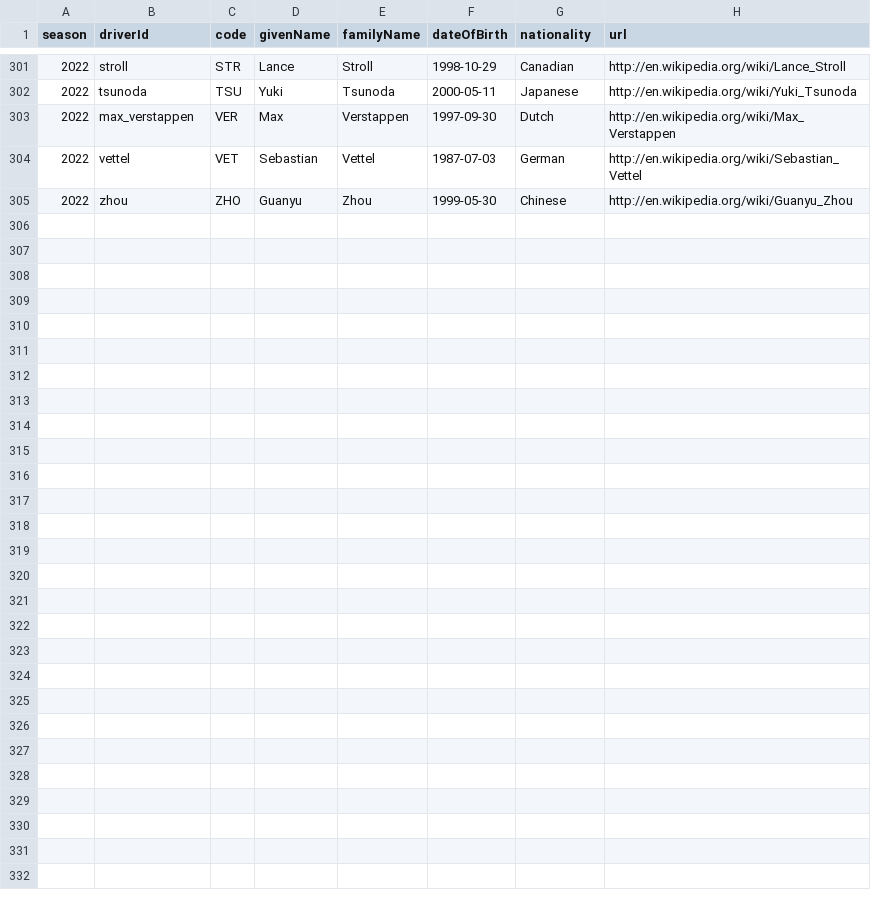
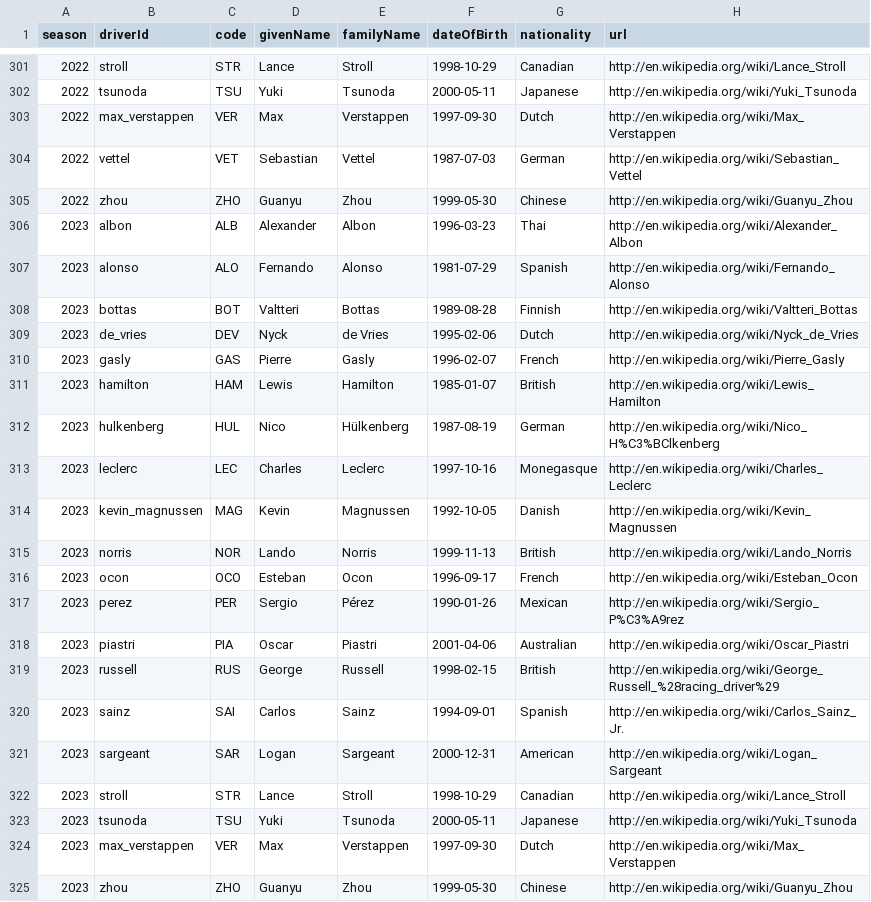
Before and after one commit to MaferCuahuizo/formula-1-data, a CSV file: drivers.csv, drawn as a sheet; only a part is shown, gaps mark what is left out.

```diff
--- a/drivers.csv
+++ b/drivers.csv
@@ -305 +305,21 @@ season,driverId,code,givenName,familyName,dateOfBirth,nationality,url
 2022,zhou,ZHO,Guanyu,Zhou,1999-05-30,Chinese,http://en.wikipedia.org/wiki/Guanyu_Zhou
+2023,albon,ALB,Alexander,Albon,1996-03-23,Thai,http://en.wikipedia.org/wiki/Alexander_Albon
+2023,alonso,ALO,Fernando,Alonso,1981-07-29,Spanish,http://en.wikipedia.org/wiki/Fernando_Alonso
+2023,bottas,BOT,Valtteri,Bottas,1989-08-28,Finnish,http://en.wikipedia.org/wiki/Valtteri_Bottas
+2023,de_vries,DEV,Nyck,de Vries,1995-02-06,Dutch,http://en.wikipedia.org/wiki/Nyck_de_Vries
+2023,gasly,GAS,Pierre,Gasly,1996-02-07,French,http://en.wikipedia.org/wiki/Pierre_Gasly
+2023,hamilton,HAM,Lewis,Hamilton,1985-01-07,British,http://en.wikipedia.org/wiki/Lewis_Hamilton
+2023,hulkenberg,HUL,Nico,Hülkenberg,1987-08-19,German,http://en.wikipedia.org/wiki/Nico_H%C3%BClkenberg
+2023,leclerc,LEC,Charles,Leclerc,1997-10-16,Monegasque,http://en.wikipedia.org/wiki/Charles_Leclerc
+2023,kevin_magnussen,MAG,Kevin,Magnussen,1992-10-05,Danish,http://en.wikipedia.org/wiki/Kevin_Magnussen
+2023,norris,NOR,Lando,Norris,1999-11-13,British,http://en.wikipedia.org/wiki/Lando_Norris
+2023,ocon,OCO,Esteban,Ocon,1996-09-17,French,http://en.wikipedia.org/wiki/Esteban_Ocon
+2023,perez,PER,Sergio,Pérez,1990-01-26,Mexican,http://en.wikipedia.org/wiki/Sergio_P%C3%A9rez
+2023,piastri,PIA,Oscar,Piastri,2001-04-06,Australian,http://en.wikipedia.org/wiki/Oscar_Piastri
+2023,russell,RUS,George,Russell,1998-02-15,British,http://en.wikipedia.org/wiki/George_Russell_%28racing_driver%29
+2023,sainz,SAI,Carlos,Sainz,1994-09-01,Spanish,http://en.wikipedia.org/wiki/Carlos_Sainz_Jr.
+2023,sargeant,SAR,Logan,Sargeant,2000-12-31,American,http://en.wikipedia.org/wiki/Logan_Sargeant
+2023,stroll,STR,Lance,Stroll,1998-10-29,Canadian,http://en.wikipedia.org/wiki/Lance_Stroll
+2023,tsunoda,TSU,Yuki,Tsunoda,2000-05-11,Japanese,http://en.wikipedia.org/wiki/Yuki_Tsunoda
+2023,max_verstappen,VER,Max,Verstappen,1997-09-30,Dutch,http://en.wikipedia.org/wiki/Max_Verstappen
+2023,zhou,ZHO,Guanyu,Zhou,1999-05-30,Chinese,http://en.wikipedia.org/wiki/Guanyu_Zhou
```
Also changed, not shown: 14.ConstructorResults.csv, 9.Results.csv, 13 other files.
